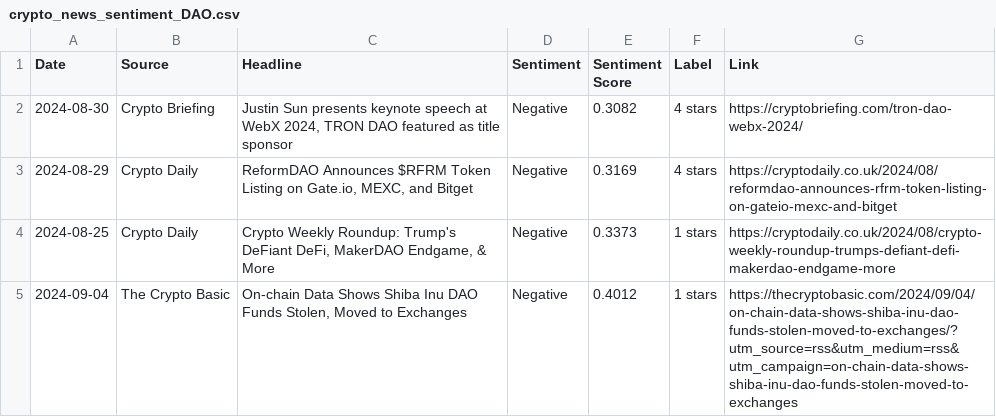
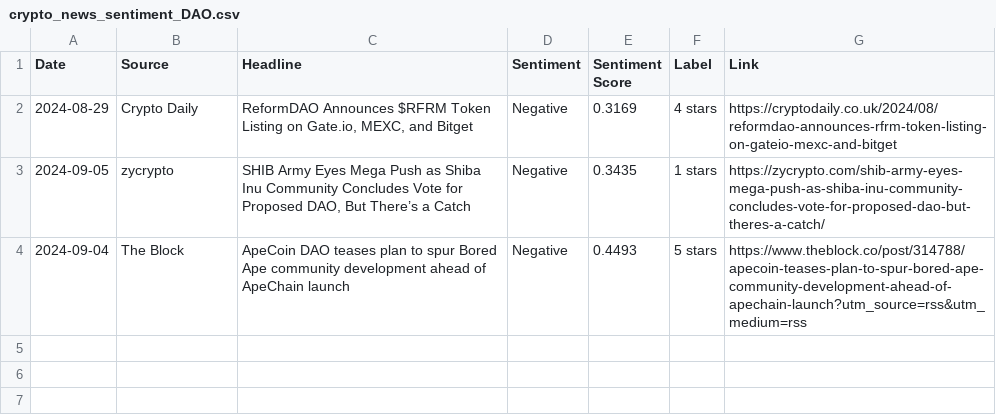
Before and after one commit to boilerrat/BlockScent, a CSV file: csv/crypto_news_sentiment_DAO.csv, drawn as a sheet.

```diff
--- a/csv/crypto_news_sentiment_DAO.csv
+++ b/csv/crypto_news_sentiment_DAO.csv
@@ -1,5 +1,4 @@
 Date,Source,Headline,Sentiment,Sentiment Score,Label,Link
-2024-08-30,Crypto Briefing,"Justin Sun presents keynote speech at WebX 2024, TRON DAO featured as title sponsor",Negative,0.3082,4 stars,https://cryptobriefing.com/tron-dao-webx-2024/
 2024-08-29,Crypto Daily,"ReformDAO Announces $RFRM Token Listing on Gate.io, MEXC, and Bitget",Negative,0.3169,4 stars,https://cryptodaily.co.uk/2024/08/reformdao-announces-rfrm-token-listing-on-gateio-mexc-and-bitget
-2024-08-25,Crypto Daily,"Crypto Weekly Roundup: Trump's DeFiant DeFi, MakerDAO Endgame, & More",Negative,0.3373,1 stars,https://cryptodaily.co.uk/2024/08/crypto-weekly-roundup-trumps-defiant-defi-makerdao-endgame-more
-2024-09-04,The Crypto Basic,"On-chain Data Shows Shiba Inu DAO Funds Stolen, Moved to Exchanges",Negative,0.4012,1 stars,https://thecryptobasic.com/2024/09/04/on-chain-data-shows-shiba-inu-dao-funds-stolen-moved-to-exchanges/?utm_source=rss&utm_medium=rss&utm_campaign=on-chain-data-shows-shiba-inu-dao-funds-stolen-moved-to-exchanges
+2024-09-05,zycrypto,"SHIB Army Eyes Mega Push as Shiba Inu Community Concludes Vote for Proposed DAO, But There’s a Catch",Negative,0.3435,1 stars,https://zycrypto.com/shib-army-eyes-mega-push-as-shiba-inu-community-concludes-vote-for-proposed-dao-but-theres-a-catch/
+2024-09-04,The Block,ApeCoin DAO teases plan to spur Bored Ape community development ahead of ApeChain launch,Negative,0.4493,5 stars,https://www.theblock.co/post/314788/apecoin-teases-plan-to-spur-bored-ape-community-development-ahead-of-apechain-launch?utm_source=rss&utm_medium=rss
```
Also changed, not shown: csv/crypto_market_data.csv, csv/crypto_news_sentiment.csv, 19 other files.
